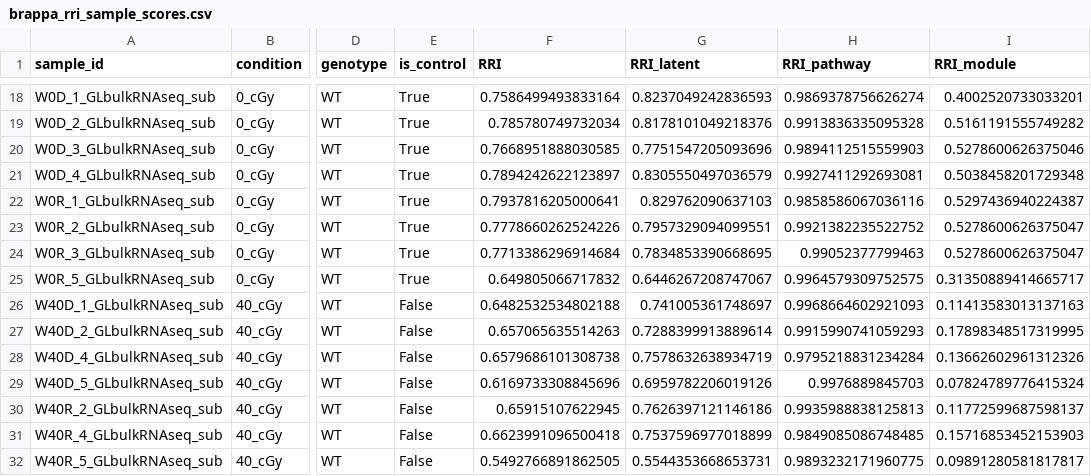
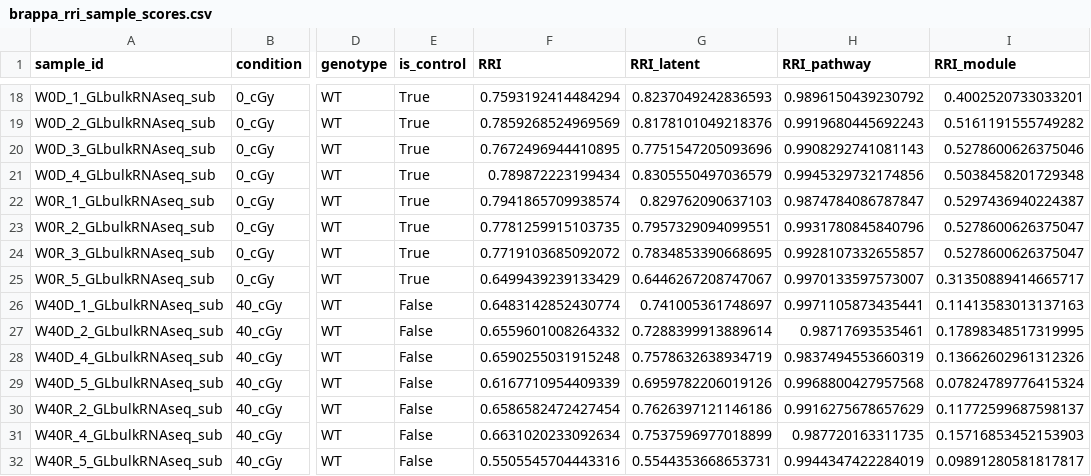
Before and after one commit to dr-richard-barker/lunar-leaf-radiation-decoder, a CSV file: results/brappa_rri_sample_scores.csv, drawn as a sheet; only a part is shown, gaps mark what is left out; the diff covers the shown part only; the diff names each change by its address in the sheet, - before the commit and + after, or states it on an @@ line.

```diff
--- a/results/brappa_rri_sample_scores.csv
+++ b/results/brappa_rri_sample_scores.csv
-F18 (RRI): 0.7586499493833164
+F18 (RRI): 0.7593192414484294
-H18 (RRI_pathway): 0.9869378756626274
+H18 (RRI_pathway): 0.9896150439230792
-F19 (RRI): 0.785780749732034
+F19 (RRI): 0.7859268524969569
-H19 (RRI_pathway): 0.9913836335095328
+H19 (RRI_pathway): 0.9919680445692243
-F20 (RRI): 0.7668951888030585
+F20 (RRI): 0.7672496944410895
-H20 (RRI_pathway): 0.9894112515559903
+H20 (RRI_pathway): 0.9908292741081143
-F21 (RRI): 0.7894242622123897
+F21 (RRI): 0.789872223199434
-H21 (RRI_pathway): 0.9927411292693081
+H21 (RRI_pathway): 0.9945329732174856
-F22 (RRI): 0.7937816205000641
+F22 (RRI): 0.7941865709938574
-H22 (RRI_pathway): 0.9858586067036116
+H22 (RRI_pathway): 0.9874784086787847
-F23 (RRI): 0.7778660262524226
+F23 (RRI): 0.7781259915103735
-H23 (RRI_pathway): 0.9921382235522752
+H23 (RRI_pathway): 0.9931780845840796
-F24 (RRI): 0.7713386296914684
+F24 (RRI): 0.7719103685092072
-H24 (RRI_pathway): 0.99052377799463
+H24 (RRI_pathway): 0.9928107332655857
-F25 (RRI): 0.649805066717832
+F25 (RRI): 0.6499439239133429
-H25 (RRI_pathway): 0.9964579309752575
+H25 (RRI_pathway): 0.9970133597573007
-F26 (RRI): 0.6482532534802188
+F26 (RRI): 0.6483142852430774
-H26 (RRI_pathway): 0.9968664602921093
+H26 (RRI_pathway): 0.9971105873435441
-F27 (RRI): 0.657065635514263
+F27 (RRI): 0.6559601008264332
-H27 (RRI_pathway): 0.9915990741059293
+H27 (RRI_pathway): 0.98717693535461
-F28 (RRI): 0.6579686101308738
+F28 (RRI): 0.6590255031915248
-H28 (RRI_pathway): 0.9795218831234284
+H28 (RRI_pathway): 0.9837494553660319
-F29 (RRI): 0.6169733308845696
+F29 (RRI): 0.6167710954409339
-H29 (RRI_pathway): 0.9976889845703
+H29 (RRI_pathway): 0.9968800427957568
-F30 (RRI): 0.65915107622945
+F30 (RRI): 0.6586582472427454
-H30 (RRI_pathway): 0.9935988838125813
+H30 (RRI_pathway): 0.9916275678657629
-F31 (RRI): 0.6623991096500418
+F31 (RRI): 0.6631020233092634
-H31 (RRI_pathway): 0.9849085086748485
+H31 (RRI_pathway): 0.987720163311735
-F32 (RRI): 0.5492766891862505
+F32 (RRI): 0.5505545704443316
-H32 (RRI_pathway): 0.9893232171960775
+H32 (RRI_pathway): 0.9944347422284019
```
Also changed, not shown: 32 edited cells elsewhere in this file, results/dsrs_brappa_family_rankings.csv, results/dsrs_brappa_panel_nes_matrix.csv, 47 other files.
